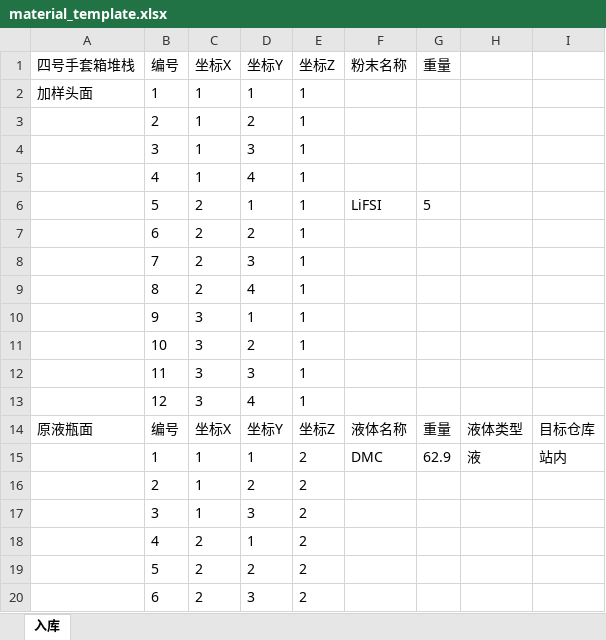
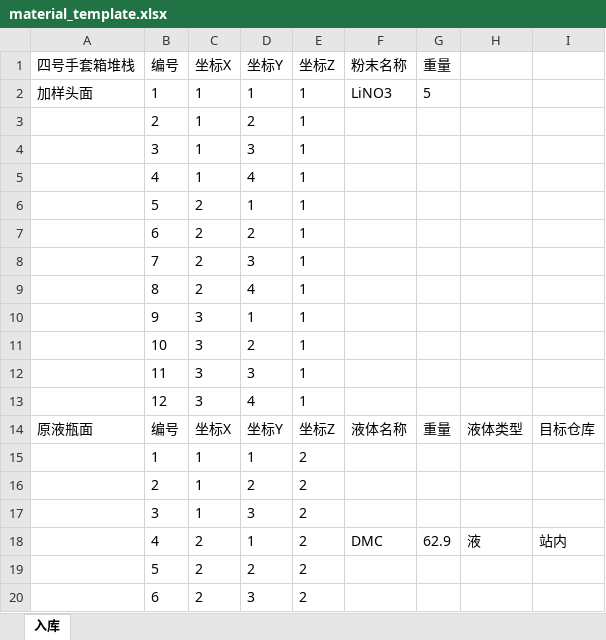
Before and after one commit to dptech-corp/Uni-Lab-OS, an Excel workbook: unilabos/devices/workstation/bioyond_studio/bioyond_cell/material_template.xlsx, sheet 入库, drawn as a sheet; only a part is shown; values as stored, in another font and other column widths than the file's, no borders; the diff names each change by its address in the sheet, - before the commit and + after, or states it on an @@ line.

```diff
--- a/unilabos/devices/workstation/bioyond_studio/bioyond_cell/material_template.xlsx (sheet 入库)
+++ b/unilabos/devices/workstation/bioyond_studio/bioyond_cell/material_template.xlsx (sheet 入库)
-F2 (粉末名称): (empty)
+F2 (粉末名称): LiNO3
-G2 (重量): (empty)
+G2 (重量): 5
-F6 (粉末名称): LiFSI
+F6 (粉末名称): (empty)
-G6 (重量): 5
+G6 (重量): (empty)
-F15 (粉末名称): DMC
+F15 (粉末名称): (empty)
-G15 (重量): 62.9
+G15 (重量): (empty)
-H15: 液
+H15: (empty)
-I15: 站内
+I15: (empty)
-F18 (粉末名称): (empty)
+F18 (粉末名称): DMC
-G18 (重量): (empty)
+G18 (重量): 62.9
-H18: (empty)
+H18: 液
-I18: (empty)
+I18: 站内
```
Also changed, not shown: unilabos/devices/workstation/bioyond_studio/bioyond_cell/2025092701.xlsx, 7 other files.
